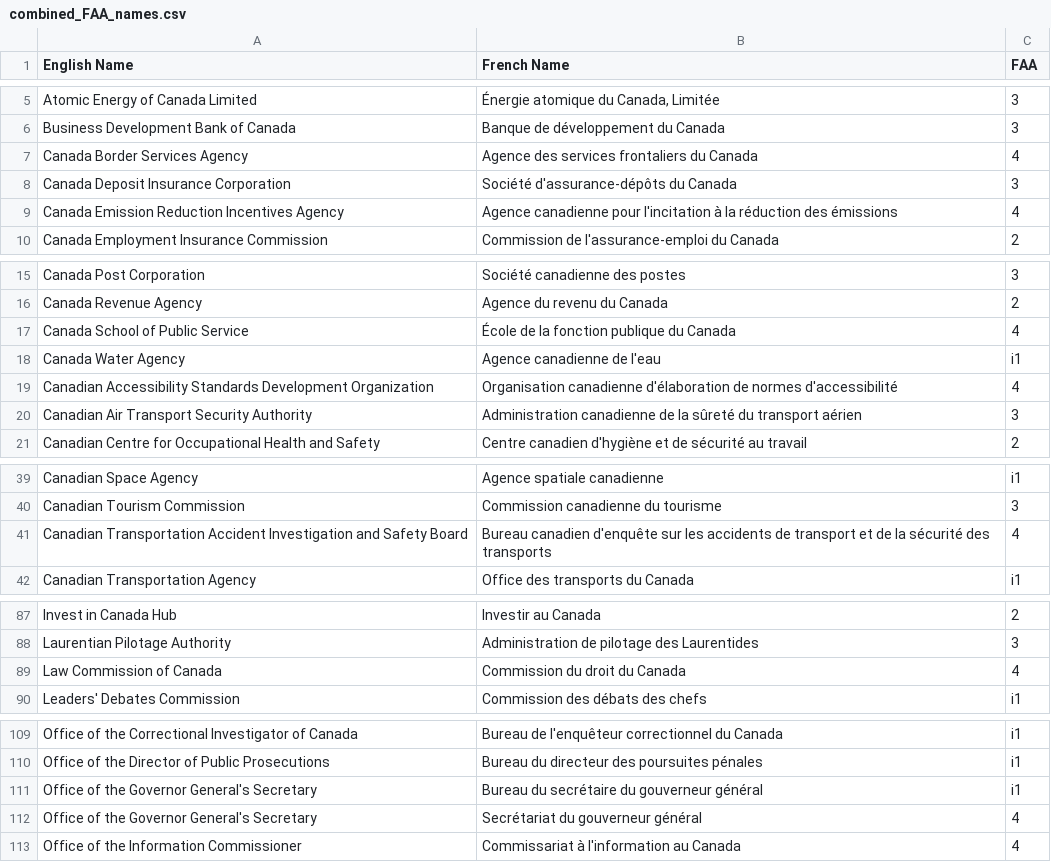
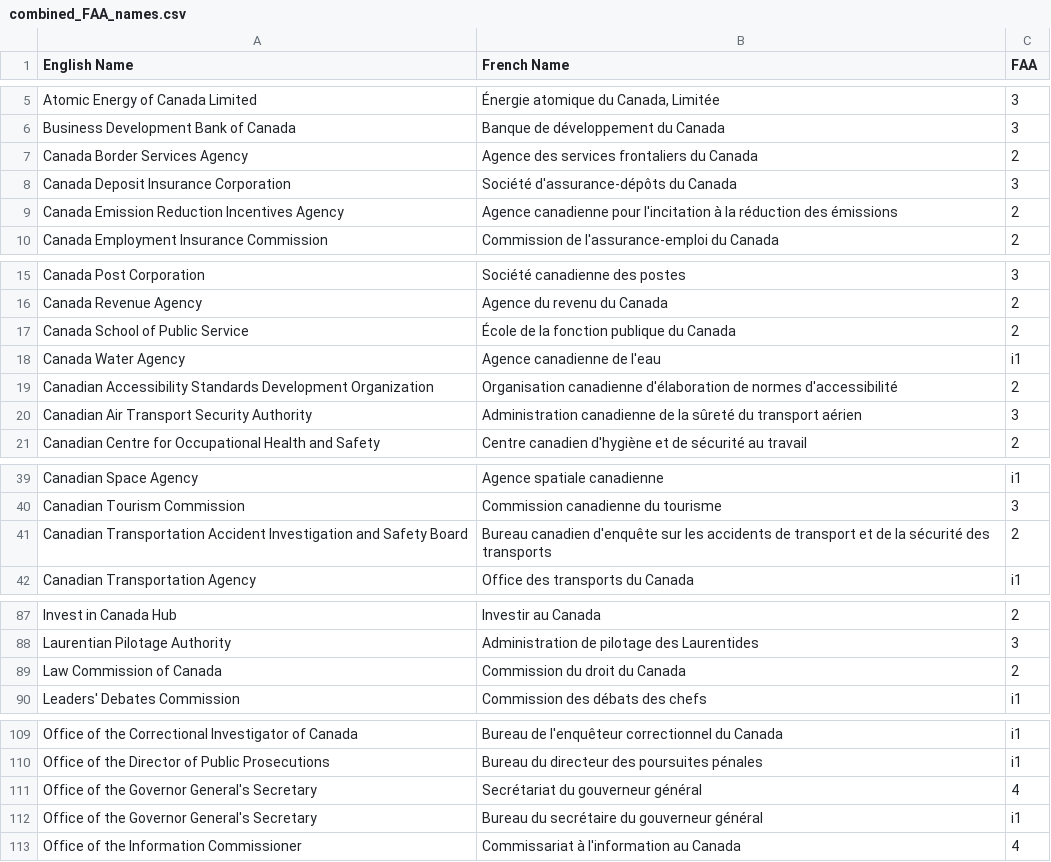
Before and after one commit to Jmikelittle/GCOrgName, a CSV file: Scraping/combined_FAA_names.csv, drawn as a sheet; only a part is shown, gaps mark what is left out.

```diff
--- a/Scraping/combined_FAA_names.csv
+++ b/Scraping/combined_FAA_names.csv
@@ -6,5 +6,5 @@ Atomic Energy of Canada Limited,"Énergie atomique du Canada, Limitée",3
 Business Development Bank of Canada,Banque de développement du Canada,3
-Canada Border Services Agency,Agence des services frontaliers du Canada,4
+Canada Border Services Agency,Agence des services frontaliers du Canada,2
 Canada Deposit Insurance Corporation,Société d'assurance-dépôts du Canada,3
-Canada Emission Reduction Incentives Agency,Agence canadienne pour l'incitation à la réduction des émissions,4
+Canada Emission Reduction Incentives Agency,Agence canadienne pour l'incitation à la réduction des émissions,2
 Canada Employment Insurance Commission,Commission de l'assurance-emploi du Canada,2
@@ -16,5 +16,5 @@ Canada Post Corporation,Société canadienne des postes,3
 Canada Revenue Agency,Agence du revenu du Canada,2
-Canada School of Public Service,École de la fonction publique du Canada,4
+Canada School of Public Service,École de la fonction publique du Canada,2
 Canada Water Agency,Agence canadienne de l'eau,i1
-Canadian Accessibility Standards Development Organization,Organisation canadienne d'élaboration de normes d'accessibilité,4
+Canadian Accessibility Standards Development Organization,Organisation canadienne d'élaboration de normes d'accessibilité,2
 Canadian Air Transport Security Authority,Administration canadienne de la sûreté du transport aérien,3
@@ -40,3 +40,3 @@ Canadian Space Agency,Agence spatiale canadienne,i1
 Canadian Tourism Commission,Commission canadienne du tourisme,3
-Canadian Transportation Accident Investigation and Safety Board,Bureau canadien d'enquête sur les accidents de transport et de la sécurité des transports,4
+Canadian Transportation Accident Investigation and Safety Board,Bureau canadien d'enquête sur les accidents de transport et de la sécurité des transports,2
 Canadian Transportation Agency,Office des transports du Canada,i1
@@ -88,3 +88,3 @@ Invest in Canada Hub,Investir au Canada,2
 Laurentian Pilotage Authority,Administration de pilotage des Laurentides,3
-Law Commission of Canada,Commission du droit du Canada,4
+Law Commission of Canada,Commission du droit du Canada,2
 Leaders' Debates Commission,Commission des débats des chefs,i1
@@ -110,4 +110,4 @@ Office of the Correctional Investigator of Canada,Bureau de l'enquêteur correct
 Office of the Director of Public Prosecutions,Bureau du directeur des poursuites pénales,i1
+Office of the Governor General's Secretary,Secrétariat du gouverneur général,4
 Office of the Governor General's Secretary,Bureau du secrétaire du gouverneur général,i1
-Office of the Governor General's Secretary,Secrétariat du gouverneur général,4
 Office of the Information Commissioner,Commissariat à l'information au Canada,4
```
Also changed, not shown: 3 other files.
